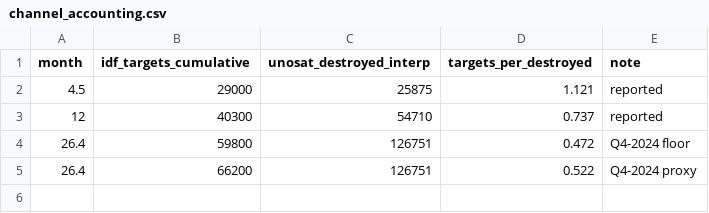
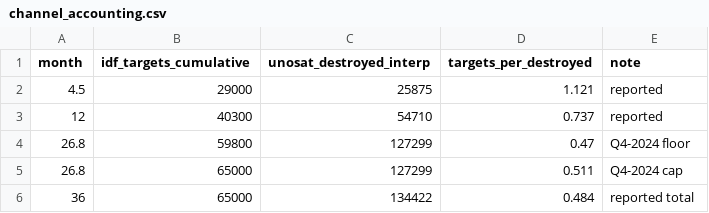
Before and after one commit to thesignumaverage/data, a CSV file: 2026-10-08_gaza-building-damage/channel_accounting.csv, drawn as a sheet.

```diff
--- a/2026-10-08_gaza-building-damage/channel_accounting.csv
+++ b/2026-10-08_gaza-building-damage/channel_accounting.csv
@@ -3,3 +3,4 @@ month,idf_targets_cumulative,unosat_destroyed_interp,targets_per_destroyed,note
 12,40300,54710,0.737,reported
-26.4,59800,126751,0.472,Q4-2024 floor
-26.4,66200,126751,0.522,Q4-2024 proxy
+26.8,59800,127299,0.47,Q4-2024 floor
+26.8,65000,127299,0.511,Q4-2024 cap
+36,65000,134422,0.484,reported total
```
Also changed, not shown: 2026-10-08_gaza-building-damage/casualty_demographics.csv, 2026-10-08_gaza-building-damage/hamas_fighter_estimates.csv, 5 other files.
